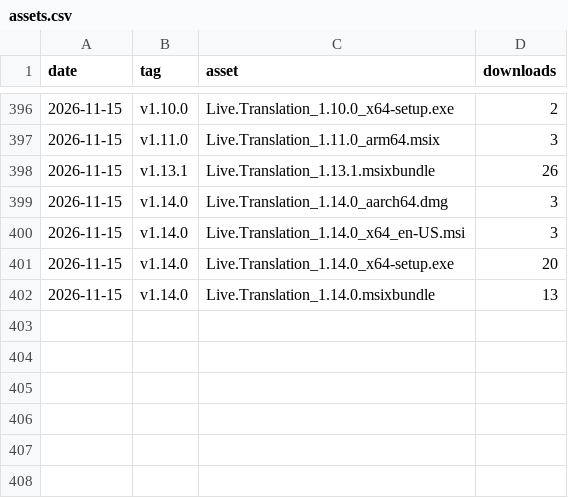
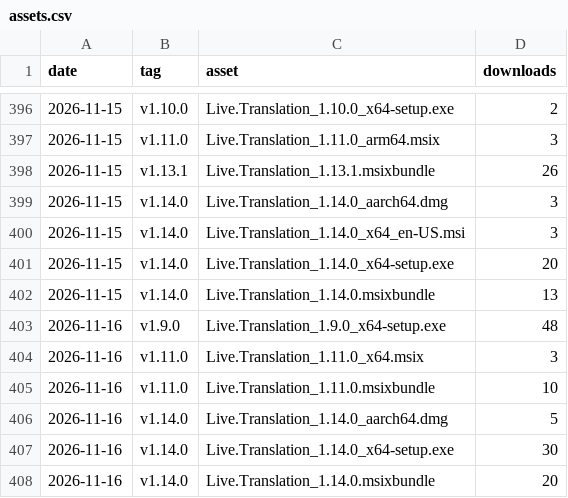
Before and after one commit to fmadore/Live-translation, a CSV file: data/assets.csv, drawn as a sheet; only a part is shown, gaps mark what is left out.

```diff
--- a/data/assets.csv
+++ b/data/assets.csv
@@ -402 +402,7 @@ date,tag,asset,downloads
 2026-11-15,v1.14.0,Live.Translation_1.14.0.msixbundle,13
+2026-11-16,v1.9.0,Live.Translation_1.9.0_x64-setup.exe,48
+2026-11-16,v1.11.0,Live.Translation_1.11.0_x64.msix,3
+2026-11-16,v1.11.0,Live.Translation_1.11.0.msixbundle,10
+2026-11-16,v1.14.0,Live.Translation_1.14.0_aarch64.dmg,5
+2026-11-16,v1.14.0,Live.Translation_1.14.0_x64-setup.exe,30
+2026-11-16,v1.14.0,Live.Translation_1.14.0.msixbundle,20
```
Also changed, not shown: data/releases.csv, data/views.csv, 1 other file.
